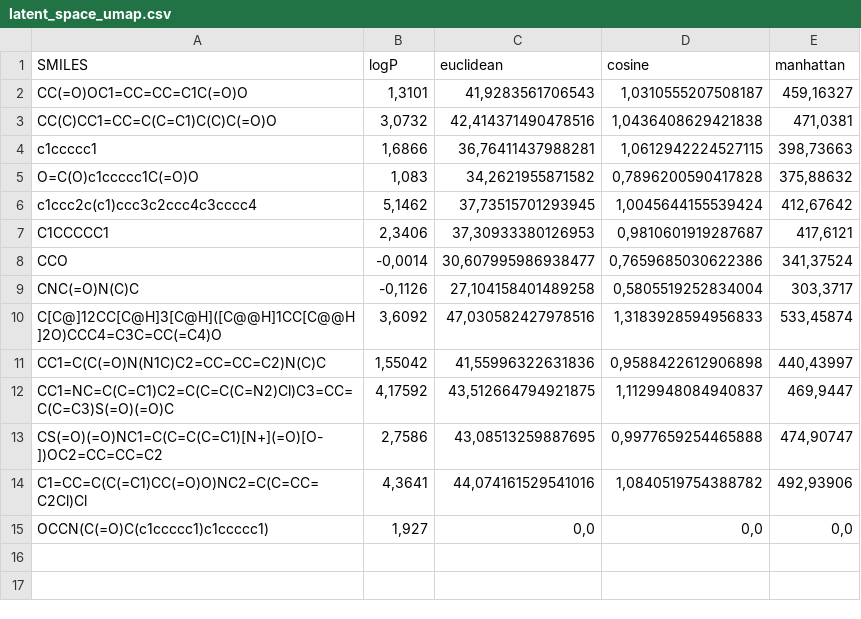
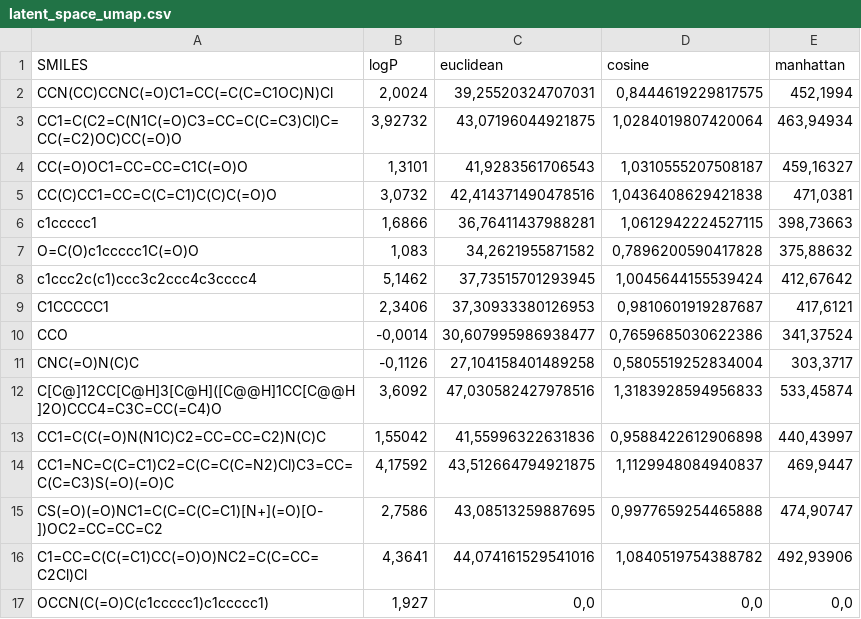
Before and after one commit to Duccioo/CACCA, a CSV file: latent_space_umap.csv, drawn as a sheet; the diff names each change by its address in the sheet, - before the commit and + after, or states it on an @@ line.

Commit message:
todo_list

```diff
--- a/latent_space_umap.csv
+++ b/latent_space_umap.csv
+row 2: CCN(CC)CCNC(=O)C1=CC(=C(C=C1OC)N)Cl | 2,0024 | 39,25520324707031 | 0,8444619229817575 | 452,1994
+row 3: CC1=C(C2=C(N1C(=O)C3=CC=C(C=C3)Cl)C=CC(=C2)OC)CC(=O)O | 3,92732 | 43,07196044921875 | 1,0284019807420064 | 463,94934
```
Also changed, not shown: 4 other files.
